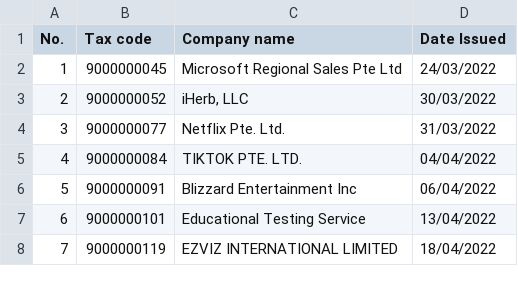
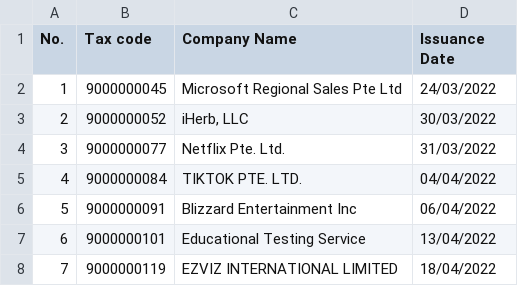
Before and after one commit to tubeoism/knowledge-base, a CSV file: FCT/registered_contractors.csv, drawn as a sheet; only a part is shown.

```diff
--- a/FCT/registered_contractors.csv
+++ b/FCT/registered_contractors.csv
@@ -1,2 +1,2 @@
-No.,Tax code,Company name,Date Issued
+No.,Tax code,Company Name,Issuance Date
 1,9000000045,Microsoft Regional Sales Pte Ltd,24/03/2022
```
Also changed, not shown: 1 other file.
